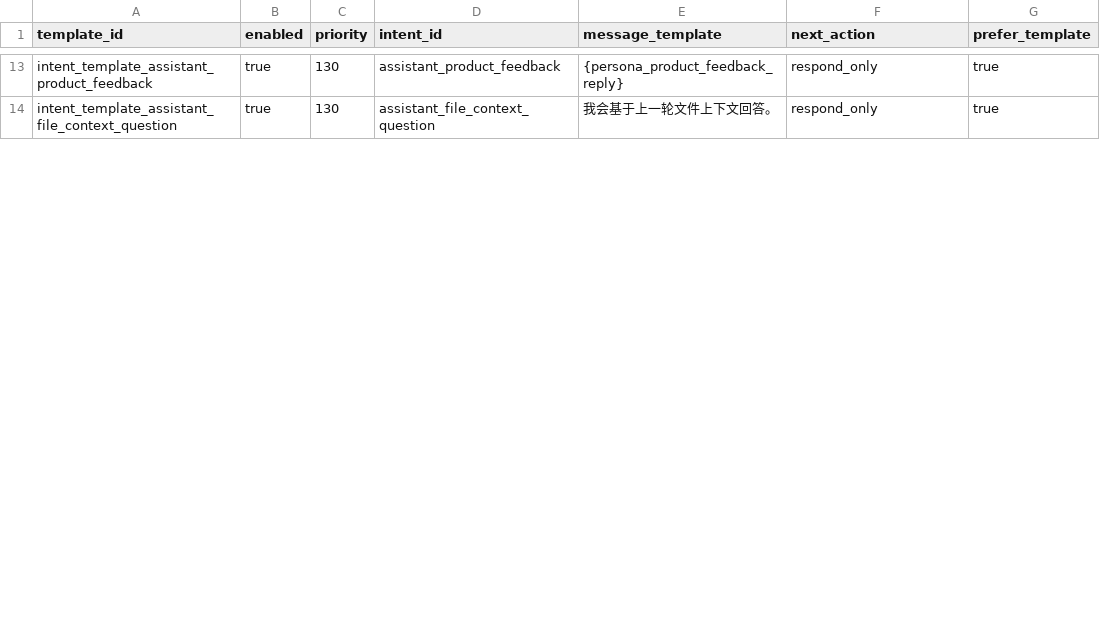
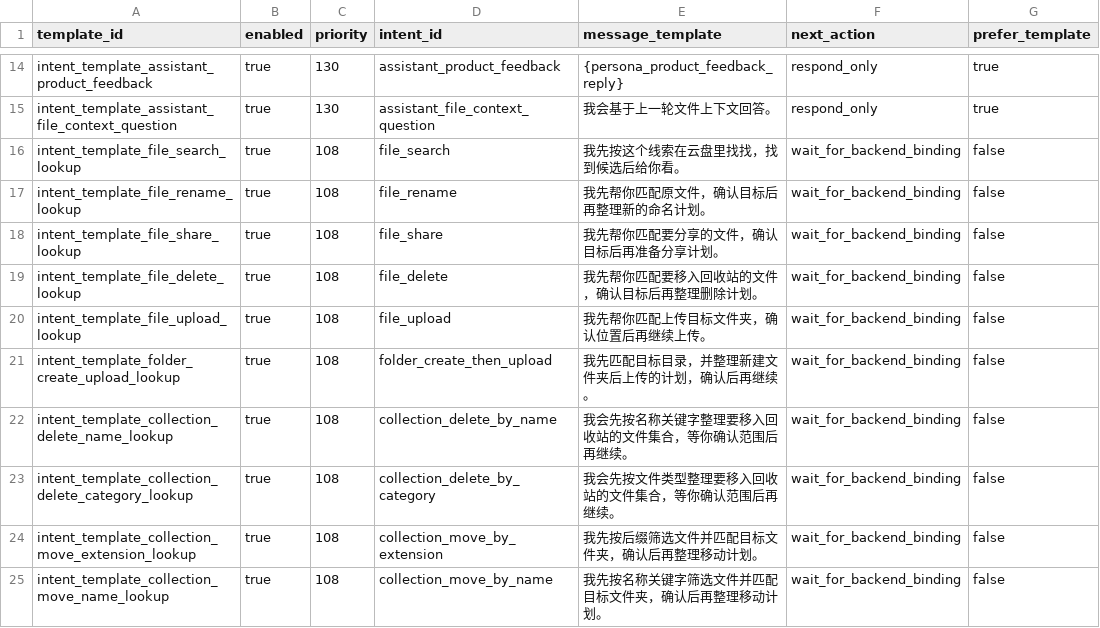
Before and after one commit to changdaobbz01/aliciaCloudStorage, a CSV file: rag/src/main/resources/rag/conversation/response_templates.csv, drawn as a sheet; only a part is shown, gaps mark what is left out; the diff covers the shown part only.

```diff
--- a/rag/src/main/resources/rag/conversation/response_templates.csv
+++ b/rag/src/main/resources/rag/conversation/response_templates.csv
@@ -14 +15,11 @@ intent_template_assistant_product_feedback,true,130,assistant_product_feedback,"
 intent_template_assistant_file_context_question,true,130,assistant_file_context_question,"我会基于上一轮文件上下文回答。",respond_only,true
+intent_template_file_search_lookup,true,108,file_search,"我先按这个线索在云盘里找找，找到候选后给你看。",wait_for_backend_binding,false
+intent_template_file_rename_lookup,true,108,file_rename,"我先帮你匹配原文件，确认目标后再整理新的命名计划。",wait_for_backend_binding,false
+intent_template_file_share_lookup,true,108,file_share,"我先帮你匹配要分享的文件，确认目标后再准备分享计划。",wait_for_backend_binding,false
+intent_template_file_delete_lookup,true,108,file_delete,"我先帮你匹配要移入回收站的文件，确认目标后再整理删除计划。",wait_for_backend_binding,false
+intent_template_file_upload_lookup,true,108,file_upload,"我先帮你匹配上传目标文件夹，确认位置后再继续上传。",wait_for_backend_binding,false
+intent_template_folder_create_upload_lookup,true,108,folder_create_then_upload,"我先匹配目标目录，并整理新建文件夹后上传的计划，确认后再继续。",wait_for_backend_binding,false
+intent_template_collection_delete_name_lookup,true,108,collection_delete_by_name,"我会先按名称关键字整理要移入回收站的文件集合，等你确认范围后再继续。",wait_for_backend_binding,false
+intent_template_collection_delete_category_lookup,true,108,collection_delete_by_category,"我会先按文件类型整理要移入回收站的文件集合，等你确认范围后再继续。",wait_for_backend_binding,false
+intent_template_collection_move_extension_lookup,true,108,collection_move_by_extension,"我先按后缀筛选文件并匹配目标文件夹，确认后再整理移动计划。",wait_for_backend_binding,false
+intent_template_collection_move_name_lookup,true,108,collection_move_by_name,"我先按名称关键字筛选文件并匹配目标文件夹，确认后再整理移动计划。",wait_for_backend_binding,false
```
Also changed, not shown: 1 added row and 8 edited cells elsewhere in this file, rag/src/main/resources/rag/conversation/intent_rules.csv, 14 other files.
